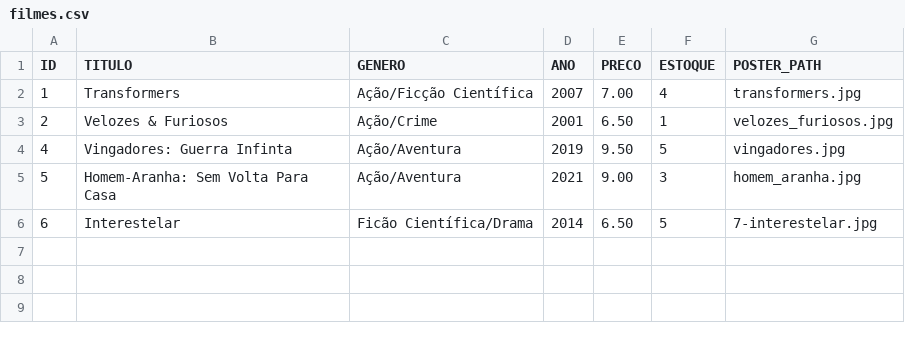
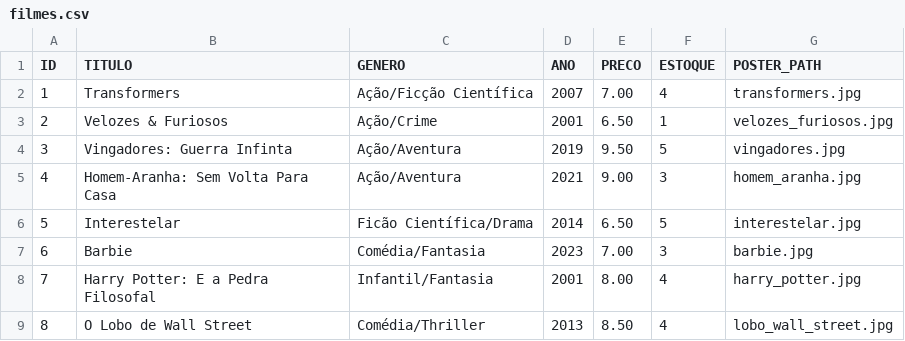
Before and after one commit to Mateus23-silva/Projeto_BadCine, a CSV file: data/filmes.csv, drawn as a sheet.

```diff
--- a/data/filmes.csv
+++ b/data/filmes.csv
@@ -3,4 +3,7 @@ ID;TITULO;GENERO;ANO;PRECO;ESTOQUE;POSTER_PATH
 2;Velozes & Furiosos;Ação/Crime;2001;6.50;1;velozes_furiosos.jpg
-4;Vingadores: Guerra Infinta;Ação/Aventura;2019;9.50;5;vingadores.jpg
-5;Homem-Aranha: Sem Volta Para Casa;Ação/Aventura;2021;9.00;3;homem_aranha.jpg
-6;Interestelar;Ficão Científica/Drama;2014;6.50;5;7-interestelar.jpg
+3;Vingadores: Guerra Infinta;Ação/Aventura;2019;9.50;5;vingadores.jpg
+4;Homem-Aranha: Sem Volta Para Casa;Ação/Aventura;2021;9.00;3;homem_aranha.jpg
+5;Interestelar;Ficão Científica/Drama;2014;6.50;5;interestelar.jpg
+6;Barbie;Comédia/Fantasia;2023;7.00;3;barbie.jpg
+7;Harry Potter: E a Pedra Filosofal;Infantil/Fantasia;2001;8.00;4;harry_potter.jpg
+8;O Lobo de Wall Street;Comédia/Thriller;2013;8.50;4;lobo_wall_street.jpg
```
Also changed, not shown: 7 other files.
